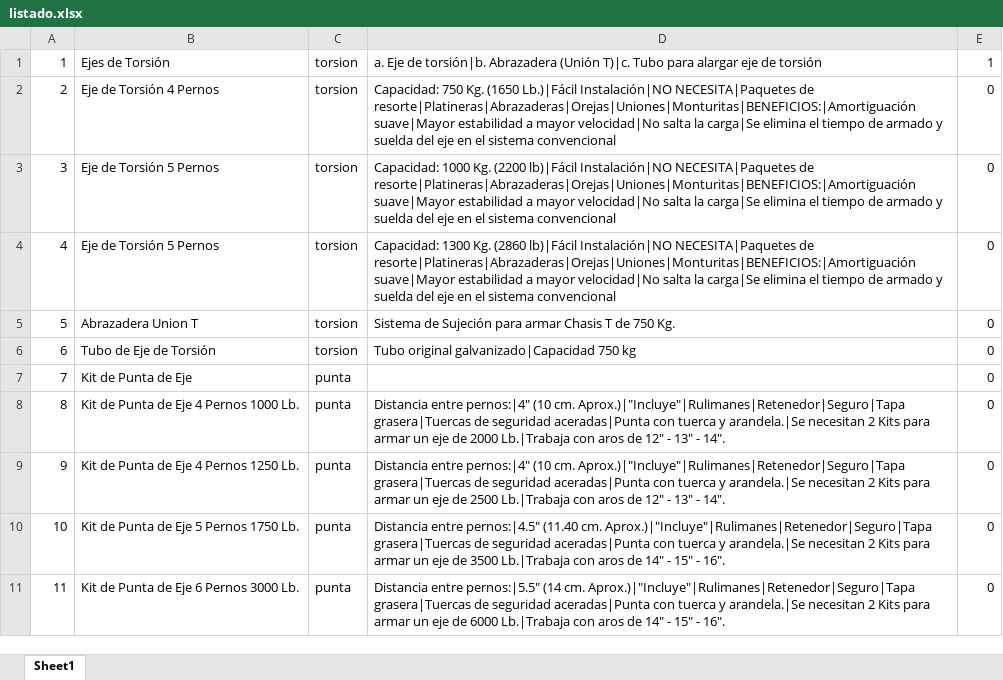
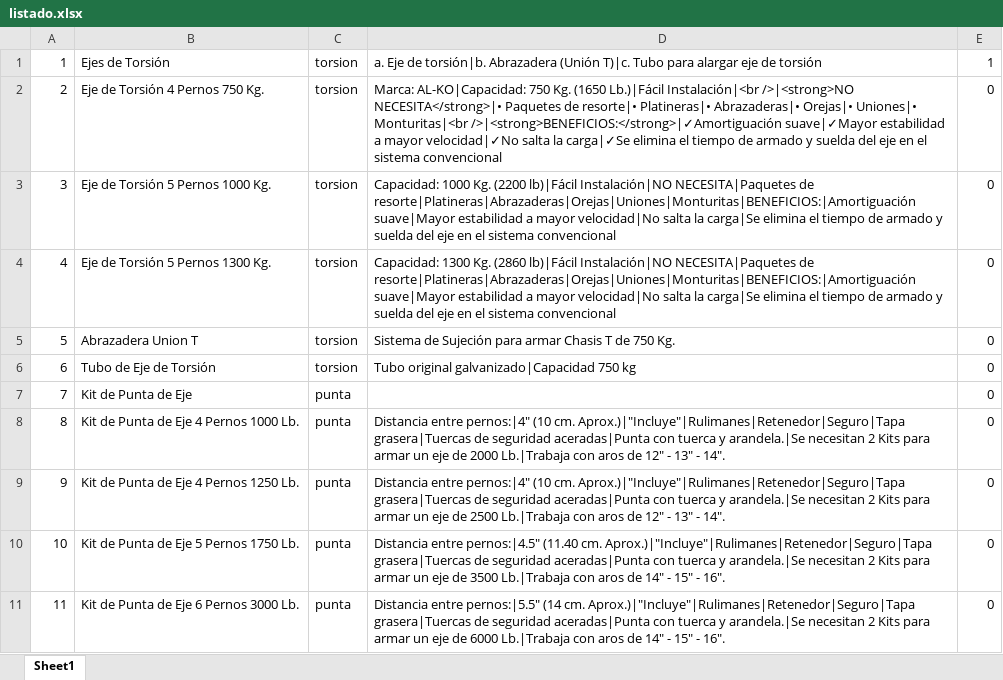
Before and after one commit to johnandrescv/frontend-carreton, an Excel workbook: assets/php/listado.xlsx, sheet Sheet1, drawn as a sheet; only a part is shown; values as stored, in another font and other column widths than the file's, no borders; the diff names each change by its address in the sheet, - before the commit and + after, or states it on an @@ line.

Commit message:
Listado

```diff
--- a/assets/php/listado.xlsx (sheet Sheet1)
+++ b/assets/php/listado.xlsx (sheet Sheet1)
-B2: Eje de Torsión 4 Pernos
+B2: Eje de Torsión 4 Pernos 750 Kg.
-D2: Capacidad: 750 Kg. (1650 Lb.)|Fácil Instalación|NO NECESITA|Paquetes de resorte|Platineras|Abrazaderas|Orejas|Uniones|Monturitas|BENEFICIOS:|Amortiguación suave|Mayor estabilidad a mayor velocidad|No salta la carga|Se elimina el…
+D2: Marca: AL-KO|Capacidad: 750 Kg. (1650 Lb.)|Fácil Instalación|<br />|<strong>NO NECESITA</strong>|• Paquetes de resorte|• Platineras|• Abrazaderas|• Orejas|• Uniones|• Monturitas|<br />|<strong>BENEFICIOS:</strong>|✓Amortiguación suave|✓Mayor estabilidad a mayor velocidad|✓No salta la carga|✓Se elimina el…
-B3: Eje de Torsión 5 Pernos
+B3: Eje de Torsión 5 Pernos 1000 Kg.
-B4: Eje de Torsión 5 Pernos
+B4: Eje de Torsión 5 Pernos 1300 Kg.
```
Also changed, not shown: 4 other files.
